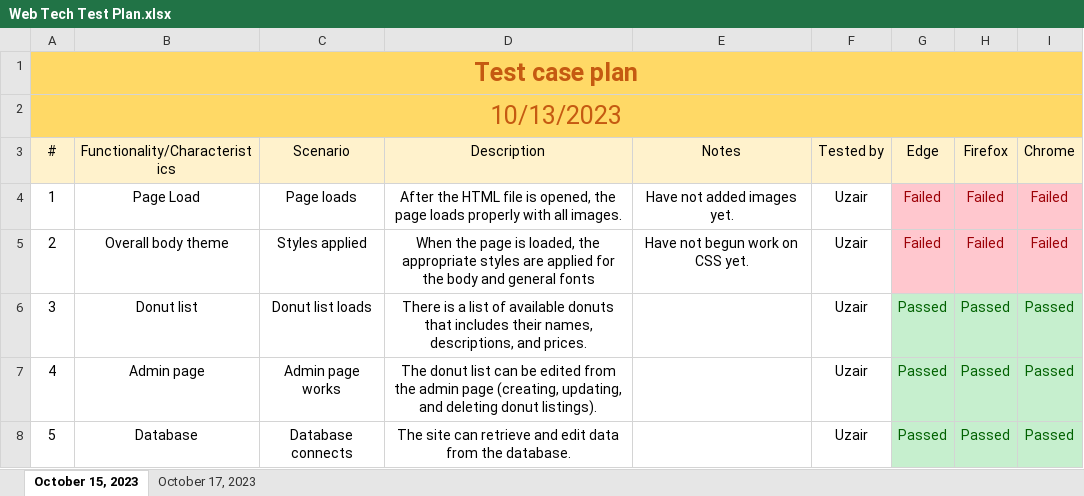
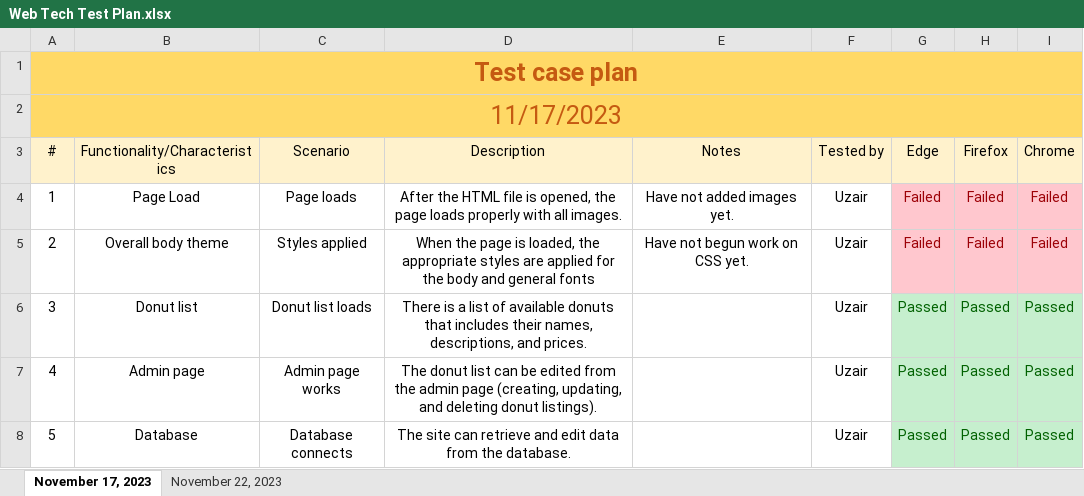
Before and after one commit to UzSid/DonutShop, an Excel workbook: Web Tech Test Plan.xlsx, sheet November 17, 2023, drawn as a sheet; values as stored, in another font and other column widths than the file's, no borders; the diff names each change by its address in the sheet, - before the commit and + after, or states it on an @@ line.

```diff
--- a/Web Tech Test Plan.xlsx (sheet November 17, 2023)
+++ b/Web Tech Test Plan.xlsx (sheet November 17, 2023)
-sheet tab: October 15, 2023
+sheet tab: November 17, 2023
-sheet tab: October 17, 2023
+sheet tab: November 22, 2023
-A2 (#): 10/13/2023
+A2 (#): 11/17/2023
```
Also changed, not shown: sheet November 22, 2023, 8 other files.
